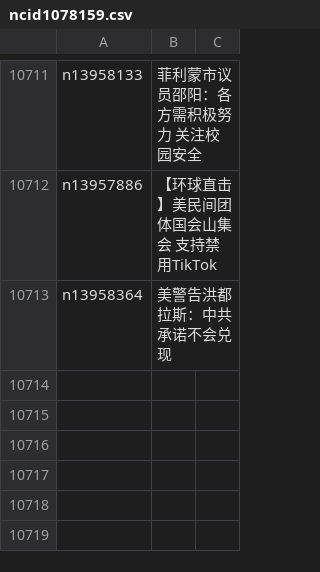
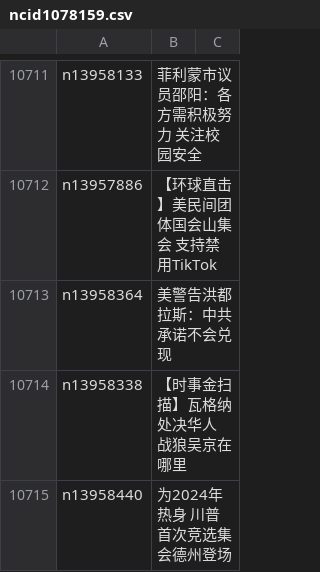
Before and after one commit to epic-marker/epoch-news, a CSV file: indexes/ncid1078159.csv, drawn as a sheet; only a part is shown, gaps mark what is left out.

```diff
--- a/indexes/ncid1078159.csv
+++ b/indexes/ncid1078159.csv
@@ -10713 +10713,3 @@ n13957886,【环球直击】美民间团体国会山集会 支持禁用TikTok
 n13958364,美警告洪都拉斯：中共承诺不会兑现
+n13958338,【时事金扫描】瓦格纳处决华人 战狼吴京在哪里
+n13958440,为2024年热身 川普首次竞选集会德州登场
```
Also changed, not shown: indexes/ncid283.csv, indexes/nf1412576.csv, 28 other files.
